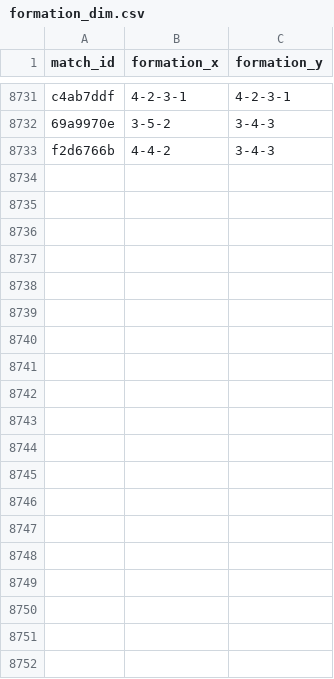
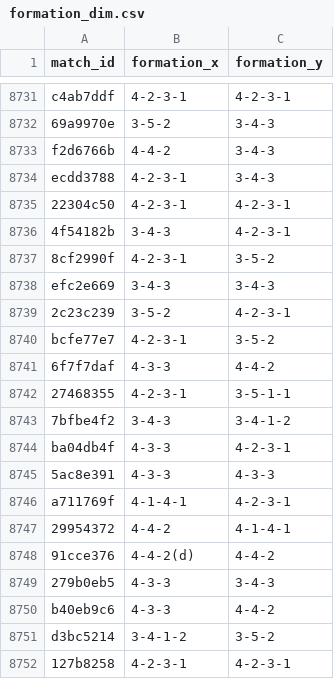
Before and after one commit to ian-shepherd/soccer, a CSV file: Data/formation_dim.csv, drawn as a sheet; only a part is shown, gaps mark what is left out; the diff covers the shown part only; the diff names each change by its address in the sheet, - before the commit and + after, or states it on an @@ line.

Commit message:
Dashboard bug and data update
0.1.1 changelog

```diff
--- a/Data/formation_dim.csv
+++ b/Data/formation_dim.csv
+row 8734: ecdd3788 | 4-2-3-1 | 3-4-3
+row 8735: 22304c50 | 4-2-3-1 | 4-2-3-1
+row 8736: 4f54182b | 3-4-3 | 4-2-3-1
+row 8737: 8cf2990f | 4-2-3-1 | 3-5-2
+row 8738: efc2e669 | 3-4-3 | 3-4-3
+row 8739: 2c23c239 | 3-5-2 | 4-2-3-1
+row 8740: bcfe77e7 | 4-2-3-1 | 3-5-2
+row 8741: 6f7f7daf | 4-3-3 | 4-4-2
+row 8742: 27468355 | 4-2-3-1 | 3-5-1-1
+row 8743: 7bfbe4f2 | 3-4-3 | 3-4-1-2
+row 8744: ba04db4f | 4-3-3 | 4-2-3-1
+row 8745: 5ac8e391 | 4-3-3 | 4-3-3
+row 8746: a711769f | 4-1-4-1 | 4-2-3-1
+row 8747: 29954372 | 4-4-2 | 4-1-4-1
+row 8748: 91cce376 | 4-4-2(d) | 4-4-2
+row 8749: 279b0eb5 | 4-3-3 | 3-4-3
+row 8750: b40eb9c6 | 4-3-3 | 4-4-2
+row 8751: d3bc5214 | 3-4-1-2 | 3-5-2
+row 8752: 127b8258 | 4-2-3-1 | 4-2-3-1
```
Also changed, not shown: 47 added rows elsewhere in this file, Data/player_translation.csv, 11 other files.
